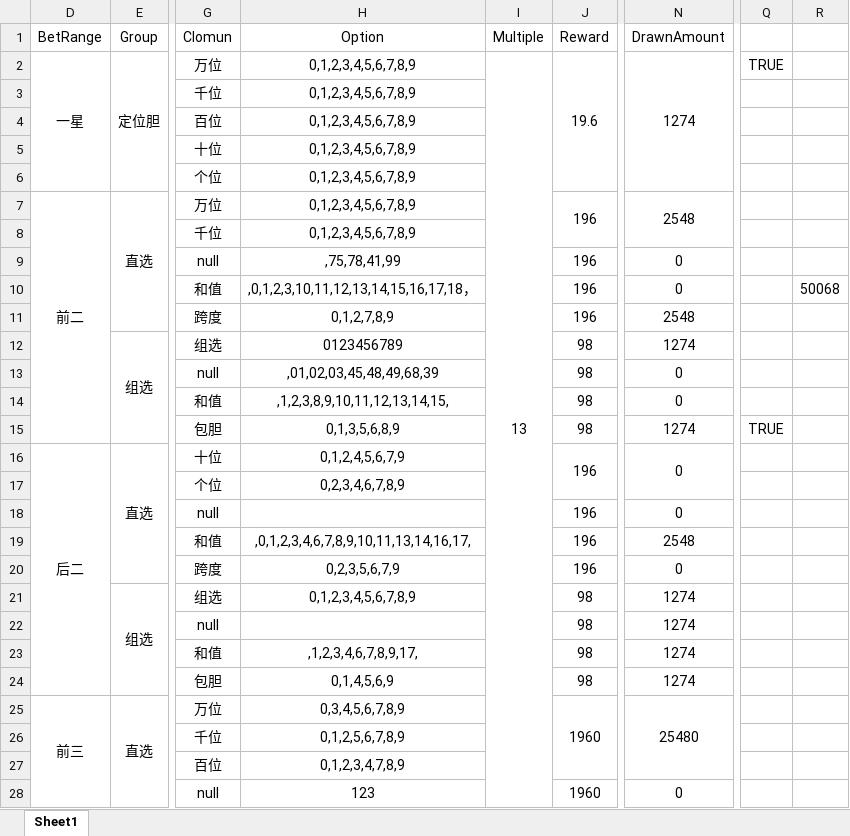
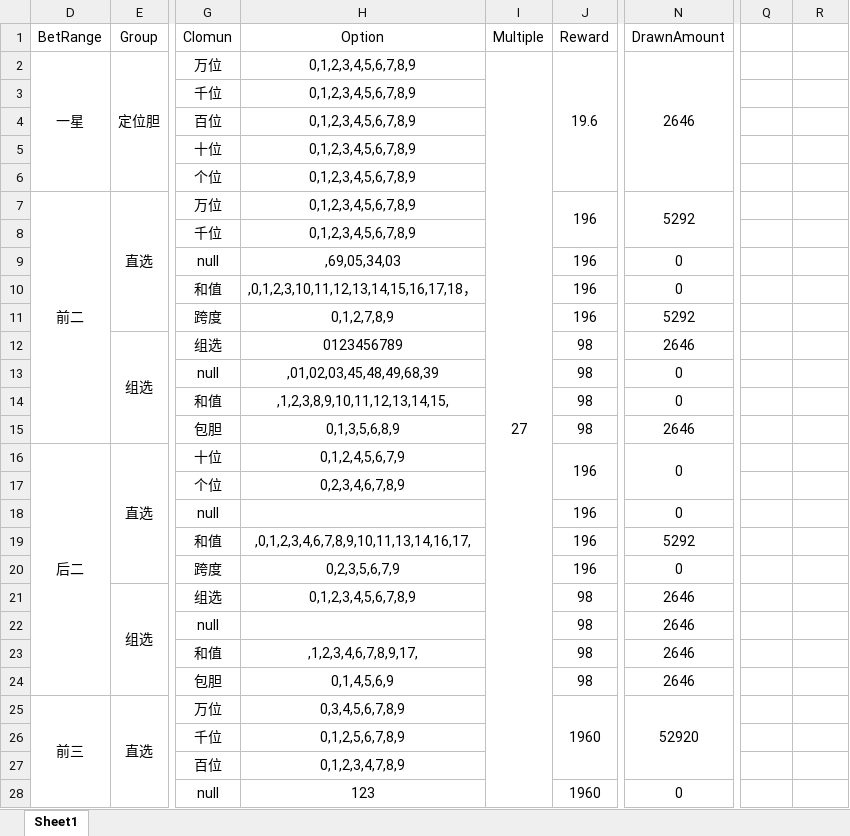
Before and after one commit to ShmilyNan/WorkDocumentOfMe, an Excel workbook: BetDatas(1).xlsx, sheet Sheet1, drawn as a sheet; only a part is shown, gaps mark what is left out; values as stored, in another font and other column widths than the file's, no borders; the diff covers the shown part only; the diff names each change by its address in the sheet, - before the commit and + after, or states it on an @@ line.

```diff
--- a/BetDatas(1).xlsx (sheet Sheet1)
+++ b/BetDatas(1).xlsx (sheet Sheet1)
-I2 (Multiple): 13
+I2 (Multiple): 27
-N2 (DrawnAmount): 1274
+N2 (DrawnAmount): 2646
-Q2: TRUE
+Q2: (empty)
-N7 (DrawnAmount): 2548
+N7 (DrawnAmount): 5292
-H9 (Option): ,75,78,41,99
+H9 (Option): ,69,05,34,03
-R10: 50068
+R10: (empty)
-N11 (DrawnAmount): 2548
+N11 (DrawnAmount): 5292
-N12 (DrawnAmount): 1274
+N12 (DrawnAmount): 2646
-N15 (DrawnAmount): 1274
+N15 (DrawnAmount): 2646
-Q15: TRUE
+Q15: (empty)
-N19 (DrawnAmount): 2548
+N19 (DrawnAmount): 5292
-N21:N24 (DrawnAmount): 1274
+N21:N24 (DrawnAmount): 2646
-N25 (DrawnAmount): 25480
+N25 (DrawnAmount): 52920
```
Also changed, not shown: 52 edited cells elsewhere in this sheet, formulas that keep their value, 1 other file.
